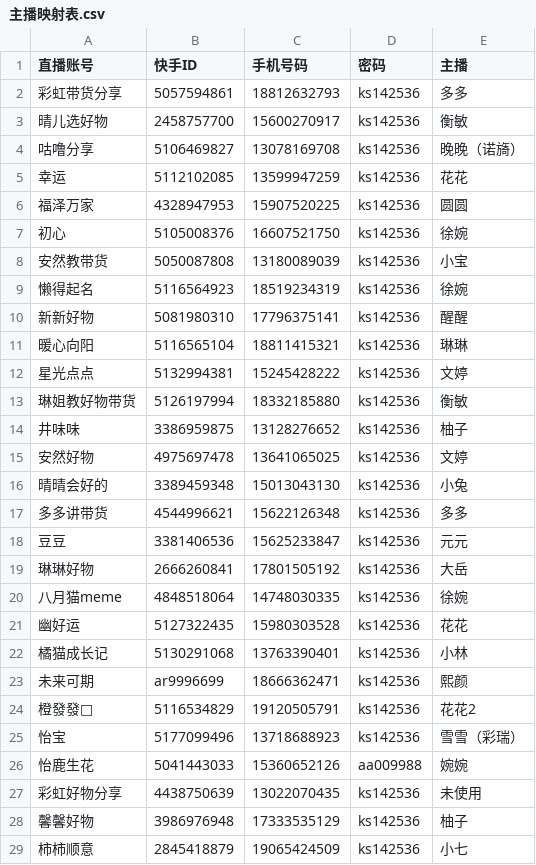
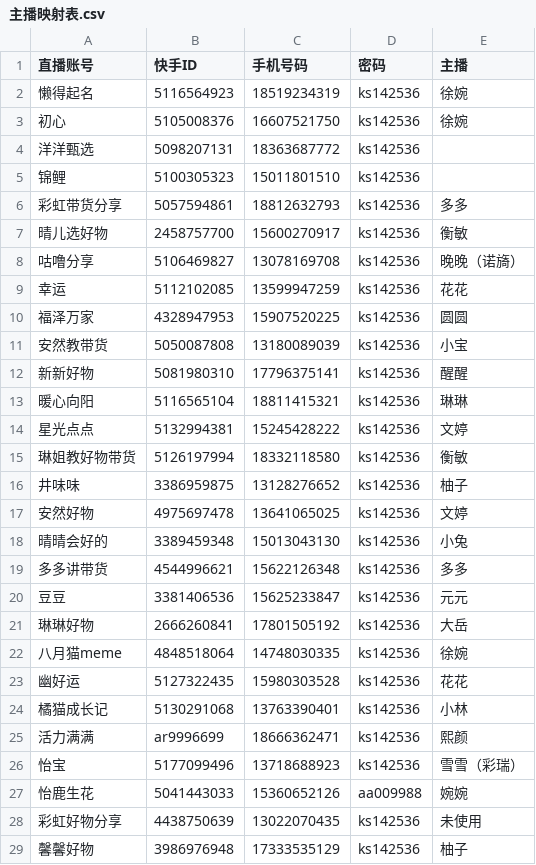
Before and after one commit to abc287228558-dot/EditFeiShuDoc, a CSV file: 主播映射表.csv, drawn as a sheet; only a part is shown; the shorter side is filled out with more unchanged rows; the diff covers the shown part only.

```diff
--- a/主播映射表.csv
+++ b/主播映射表.csv
@@ -1,2 +1,6 @@
 直播账号,快手ID,手机号码,密码,主播
+懒得起名,5116564923,18519234319,ks142536,徐婉
+初心,5105008376,16607521750,ks142536,徐婉
+洋洋甄选,5098207131,18363687772,ks142536,
+锦鲤,5100305323,15011801510,ks142536,
 彩虹带货分享,5057594861,18812632793,ks142536,多多
@@ -6,5 +10,3 @@
 福泽万家,4328947953,15907520225,ks142536,圆圆
-初心,5105008376,16607521750,ks142536,徐婉
 安然教带货,5050087808,13180089039,ks142536,小宝
-懒得起名,5116564923,18519234319,ks142536,徐婉
 新新好物,5081980310,17796375141,ks142536,醒醒
@@ -12,3 +14,3 @@
 星光点点,5132994381,15245428222,ks142536,文婷
-琳姐教好物带货,5126197994,18332185880,ks142536,衡敏
+琳姐教好物带货,5126197994,18332118580,ks142536,衡敏
 井味味,3386959875,13128276652,ks142536,柚子
@@ -22,4 +24,3 @@
 橘猫成长记,5130291068,13763390401,ks142536,小林
-未来可期,ar9996699,18666362471,ks142536,熙颜
-橙發發🍊,5116534829,19120505791,ks142536,花花2
+活力满满,ar9996699,18666362471,ks142536,熙颜
 怡宝,5177099496,13718688923,ks142536,雪雪（彩瑞）
```
Also changed, not shown: 1 moved row elsewhere in this file, 主播映射表_暂不使用.csv, 47 other files.
